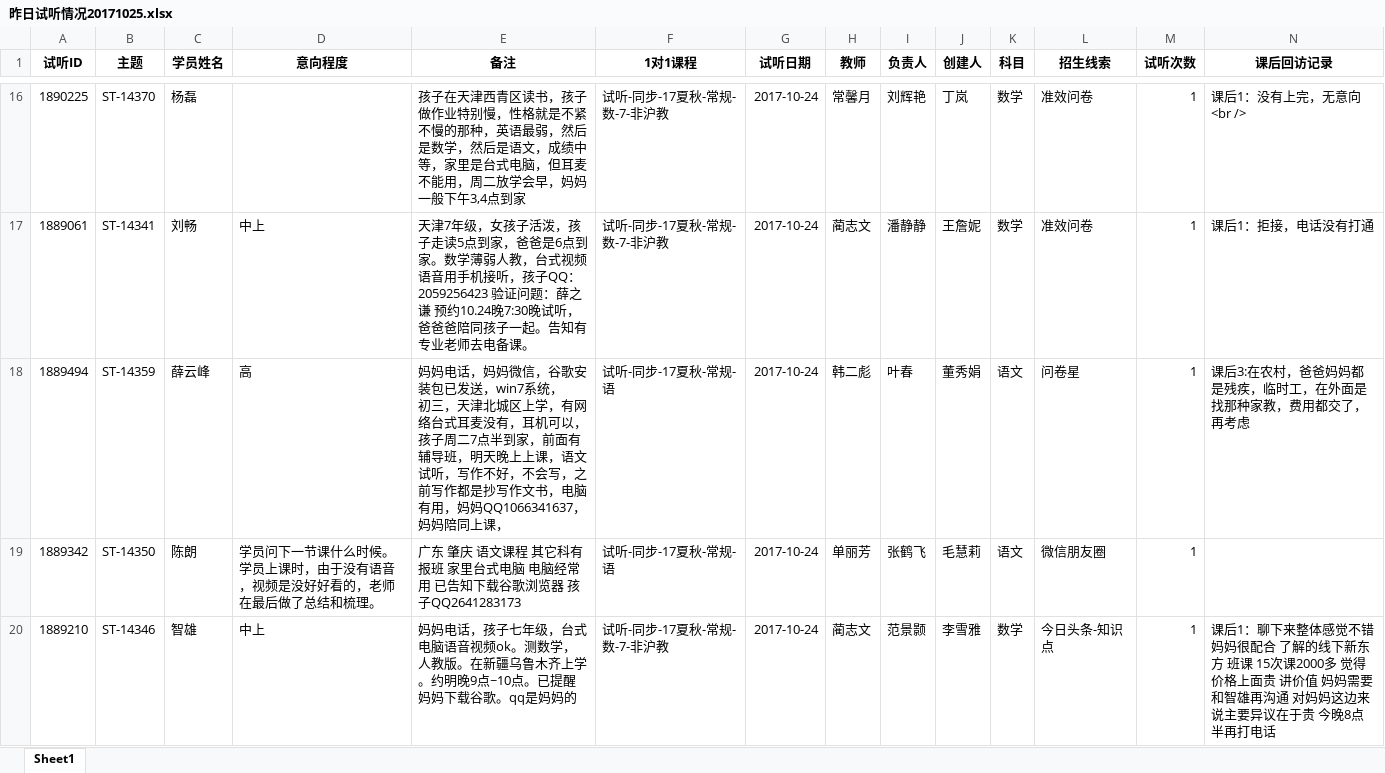
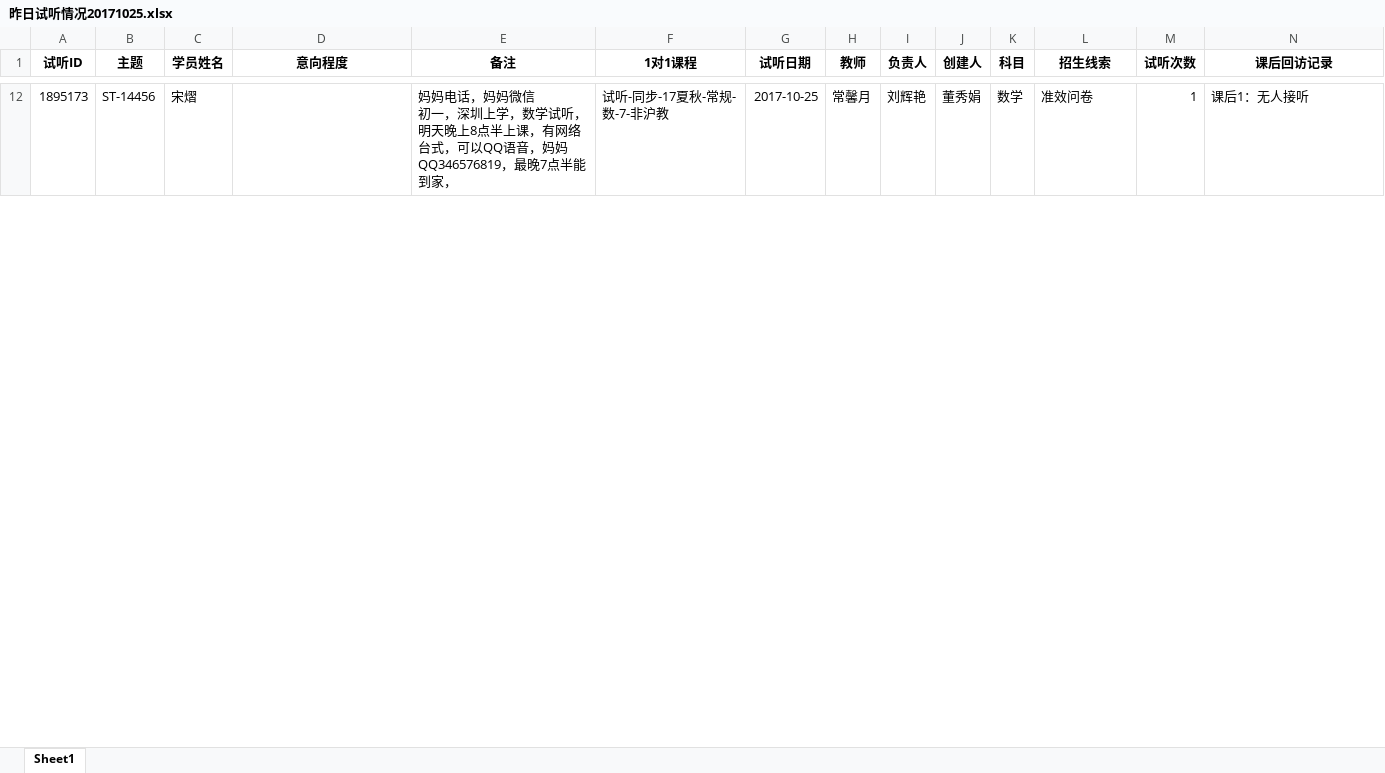
Before and after one commit to yixue-shuguo/daily_report_sql, an Excel workbook: temp_demands/昨日试听情况20171025.xlsx, sheet Sheet1, drawn as a sheet; only a part is shown, gaps mark what is left out; values as stored, in another font and other column widths than the file's, no borders; removed rows and columns are numbered as before the commit, all else as after; ↵ is a line break in a cell; the diff covers the shown part only; the diff names each change by its address in the sheet, - before the commit and + after, or states it on an @@ line.

```diff
--- a/temp_demands/昨日试听情况20171025.xlsx (sheet Sheet1)
+++ b/temp_demands/昨日试听情况20171025.xlsx (sheet Sheet1)
-A12 (试听ID): 1890225
+A12 (试听ID): 1895173
-B12 (主题): ST-14370
+B12 (主题): ST-14456
-C12 (学员姓名): 杨磊
+C12 (学员姓名): 宋熠
-E12 (备注): 孩子在天津西青区读书，孩子做作业特别慢，性格就是不紧不慢的那种，英语最弱，然后是数学，然后是语文，成绩中等，家里是台式电脑，但耳麦不能用，周二放学会早，妈妈一般下午3,4点到家
+E12 (备注): 妈妈电话，妈妈微信 ↵ 初一，深圳上学，数学试听，明天晚上8点半上课，有网络台式，可以QQ语音，妈妈QQ346576819，最晚7点半能到家，
-G12 (试听日期): 2017-10-24
+G12 (试听日期): 2017-10-25
-J12 (创建人): 丁岚
+J12 (创建人): 董秀娟
-N12 (课后回访记录): 课后1：没有上完，无意向<br />
+N12 (课后回访记录): 课后1：无人接听
-row 17: 1889061 | ST-14341 | 刘畅 | 中上 | 天津7年级，女孩子活泼，孩子走读5点到家，爸爸是6点到家。数学薄弱人教，台式视频语音用手机接听，孩子QQ：2059256423 验证问题：薛之谦 预约10.24晚7:30晚试听，爸爸爸陪同孩子一起。告知有专业老师去电备课。 | 试听-同步-17夏秋-常规-数-7-非沪教 | 2017-10-24 | 蔺志文 | 潘静静 | 王詹妮 | 数学 | 准效问卷 | 1 | 课后1：拒接，电话没有打通
-row 18: 1889494 | ST-14359 | 薛云峰 | 高 | 妈妈电话，妈妈微信，谷歌安装包已发送，win7系统， ↵ 初三，天津北城区上学，有网络台式耳麦没有，耳机可以，孩子周二7点半到家，前面有辅导班，明天晚上上课，语文试听，写作不好，不会写，之前写作都是抄写作文书，电脑有用，妈妈QQ1066341637，妈妈陪同上课， | 试听-同步-17夏秋-常规-语 | 2017-10-24 | 韩二彪 | 叶春 | 董秀娟 | 语文 | 问卷星 | 1 | 课后3:在农村，爸爸妈妈都是残疾，临时工，在外面是找那种家教，费用都交了，再考虑
-row 19: 1889342 | ST-14350 | 陈朗 | 学员问下一节课什么时候。学员上课时，由于没有语音，视频是没好好看的，老师在最后做了总结和梳理。 | 广东 肇庆 语文课程 其它科有报班 家里台式电脑 电脑经常用 已告知下载谷歌浏览器 孩子QQ2641283173 | 试听-同步-17夏秋-常规-语 | 2017-10-24 | 单丽芳 | 张鹤飞 | 毛慧莉 | 语文 | 微信朋友圈 | 1
-row 20: 1889210 | ST-14346 | 智雄 | 中上 | 妈妈电话，孩子七年级，台式电脑语音视频ok。测数学，人教版。在新疆乌鲁木齐上学。约明晚9点~10点。已提醒妈妈下载谷歌。qq是妈妈的 | 试听-同步-17夏秋-常规-数-7-非沪教 | 2017-10-24 | 蔺志文 | 范景颢 | 李雪雅 | 数学 | 今日头条-知识点 | 1 | 课后1：聊下来整体感觉不错 妈妈很配合 了解的线下新东方 班课 15次课2000多 觉得价格上面贵 讲价值 妈妈需要和智雄再沟通 对妈妈这边来说主要异议在于贵 今晚8点半再打电话
```
Also changed, not shown: 13 added rows and 15 removed rows elsewhere in this sheet, 文档清单.xlsx, 4 other files.
